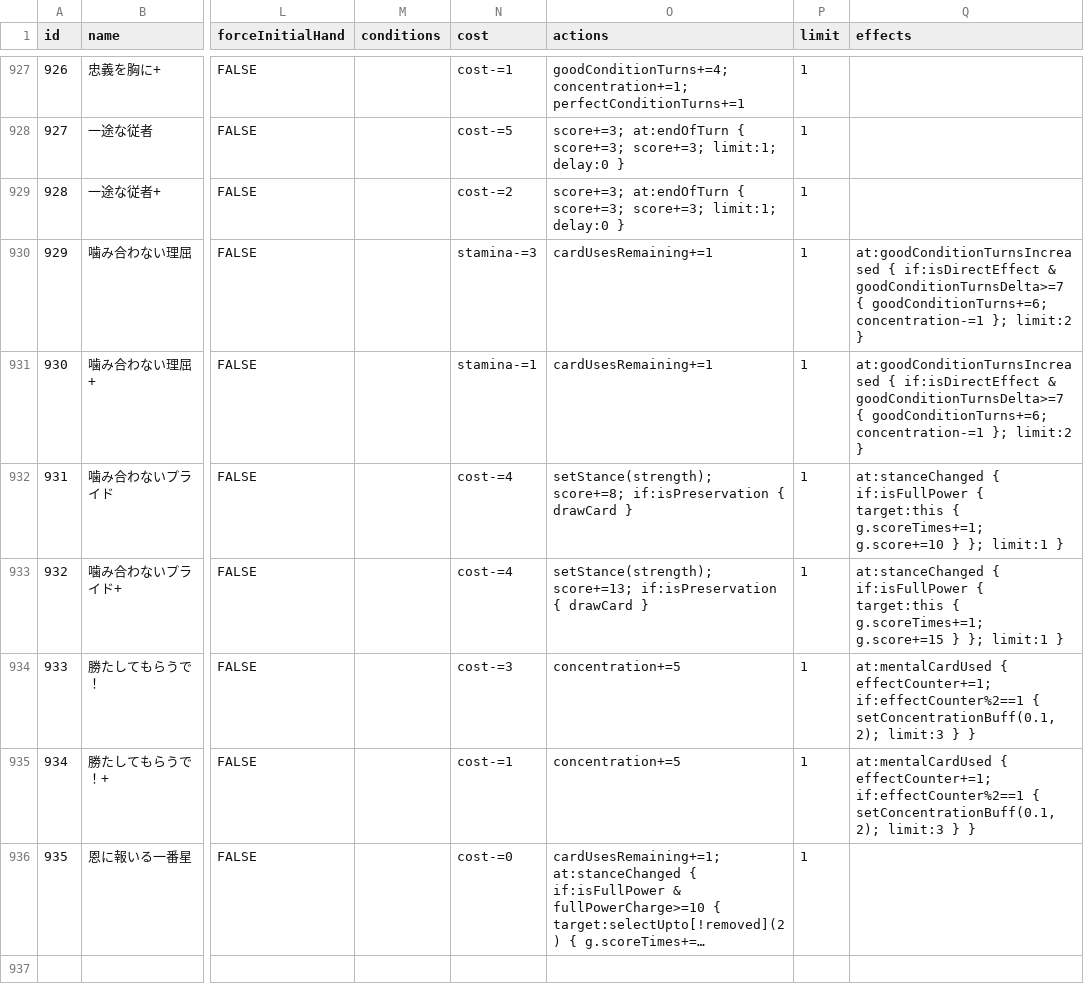
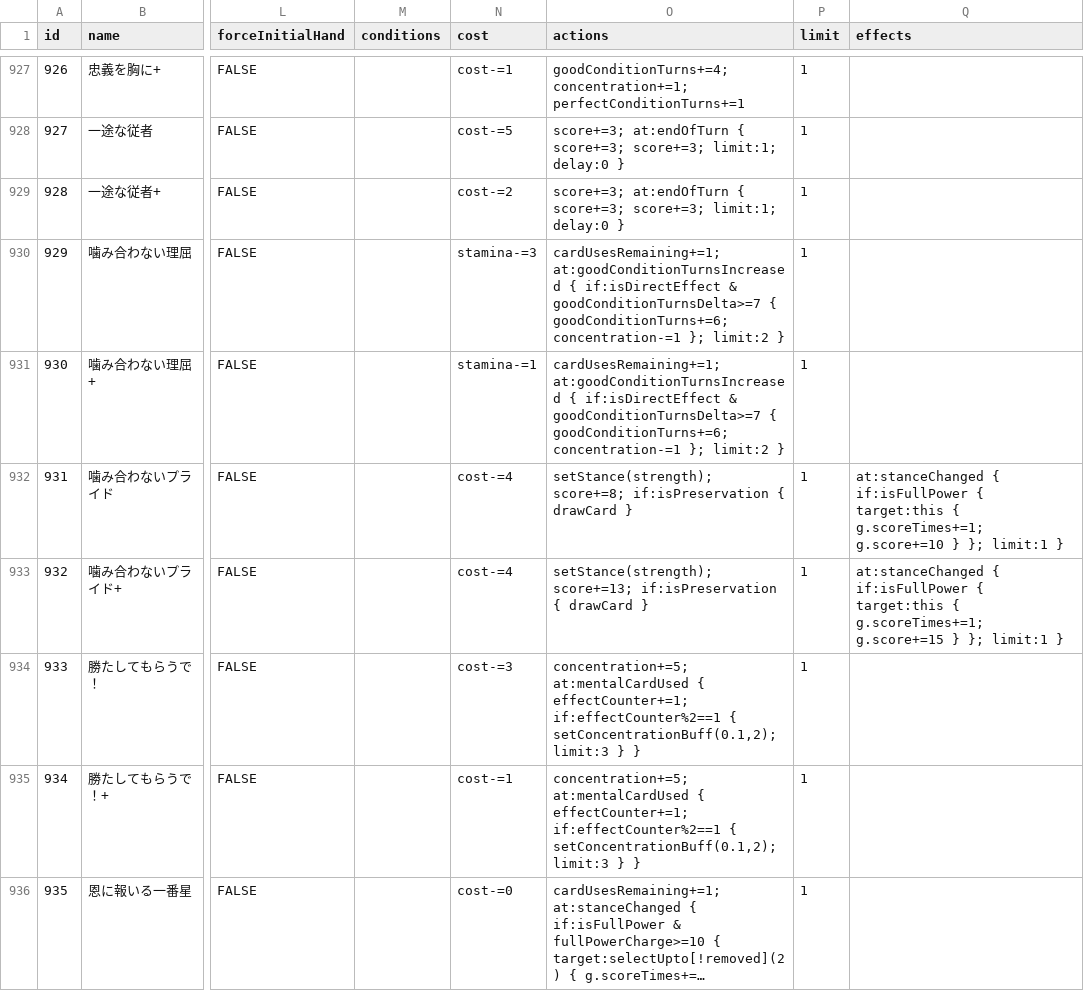
Before and after one commit to gakumas-tools/gakumas-tools, a CSV file: packages/gakumas-data/csv/skill_cards.csv, drawn as a sheet; only a part is shown, gaps mark what is left out; long unchanged cells end in …; the diff names each change by its address in the sheet, - before the commit and + after, or states it on an @@ line.

Commit message:
Start 勝たしてもらうで！ and 噛み合わない理屈 effects when the card is used
Their in-game text gives the effect as part of using the card, so it
is set by the card's actions instead of being held from lesson start.
Same change as #639, remade on master.

```diff
--- a/packages/gakumas-data/csv/skill_cards.csv
+++ b/packages/gakumas-data/csv/skill_cards.csv
-O930:O931 (actions): cardUsesRemaining+=1
+O930:O931 (actions): cardUsesRemaining+=1; at:goodConditionTurnsIncreased { if:isDirectEffect & goodConditionTurnsDelta>=7 { goodConditionTurns+=6; concentration-=1 }; limit:2 }
-Q930:Q931 (effects): at:goodConditionTurnsIncreased { if:isDirectEffect & goodConditionTurnsDelta>=7 { goodConditionTurns+=6; concentration-=1 }; limit:2 }
+Q930:Q931 (effects): (empty)
-O934:O935 (actions): concentration+=5
+O934:O935 (actions): concentration+=5; at:mentalCardUsed { effectCounter+=1; if:effectCounter%2==1 { setConcentrationBuff(0.1,2); limit:3 } }
-Q934:Q935 (effects): at:mentalCardUsed { effectCounter+=1; if:effectCounter%2==1 { setConcentrationBuff(0.1,2); limit:3 } }
+Q934:Q935 (effects): (empty)
```
Also changed, not shown: 2 other files.
